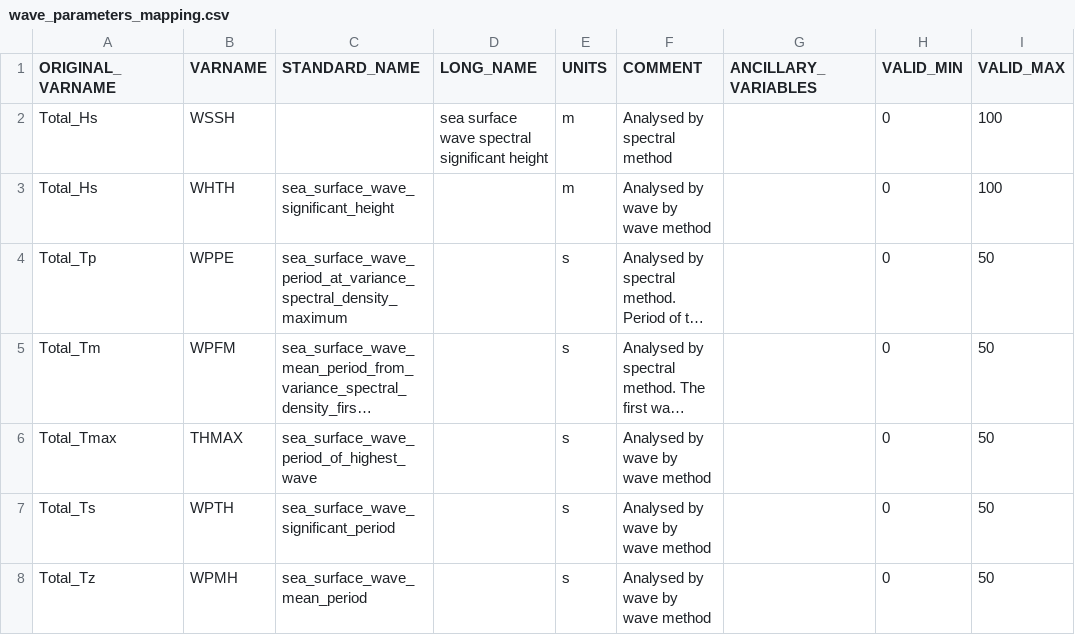
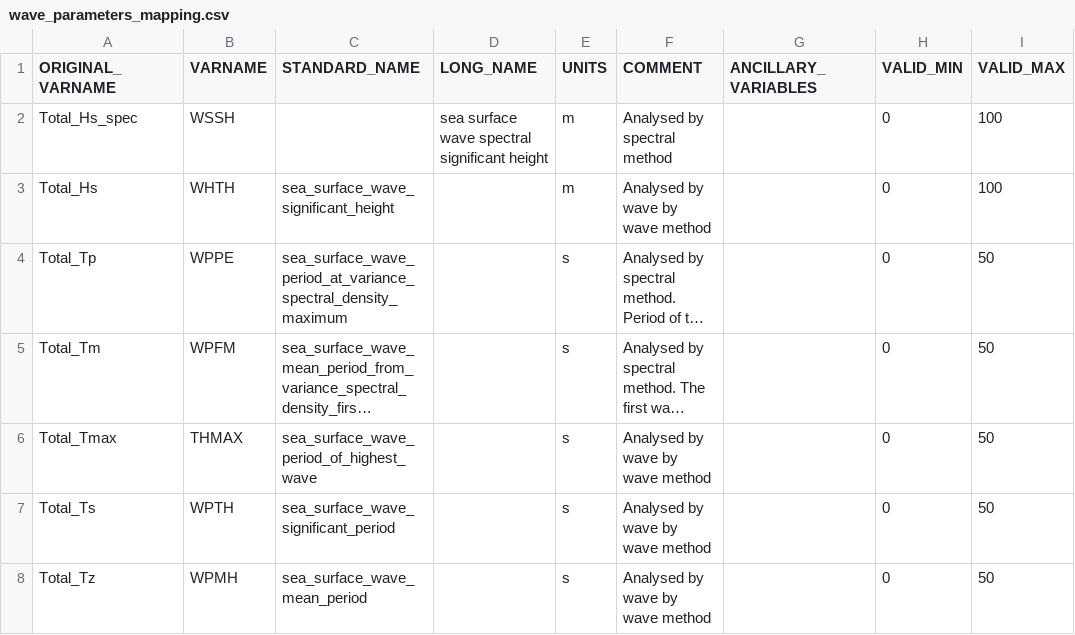
Before and after one commit to aodn/data-services, a CSV file: AODN/AODN-WAVE-DM/DOT-WA-WAVE/lib/waverider/wave_parameters_mapping.csv, drawn as a sheet; only a part is shown; long unchanged cells end in …; the diff names each change by its address in the sheet, - before the commit and + after, or states it on an @@ line.

```diff
--- a/AODN/AODN-WAVE-DM/DOT-WA-WAVE/lib/waverider/wave_parameters_mapping.csv
+++ b/AODN/AODN-WAVE-DM/DOT-WA-WAVE/lib/waverider/wave_parameters_mapping.csv
-A2 (ORIGINAL_VARNAME): Total_Hs
+A2 (ORIGINAL_VARNAME): Total_Hs_spec
```
Also changed, not shown: AODN/AODN-WAVE-DM/BOM-WAVE-DM/bom_wave_library/bom_wave_dm_parameters_mapping.csv, AODN/AODN-WAVE-DM/BOM-WAVE-DM/bom_wave_library/buoys_metadata.csv, 16 other files.
